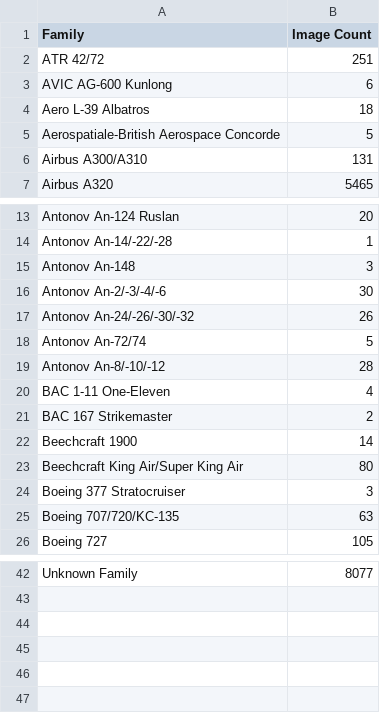
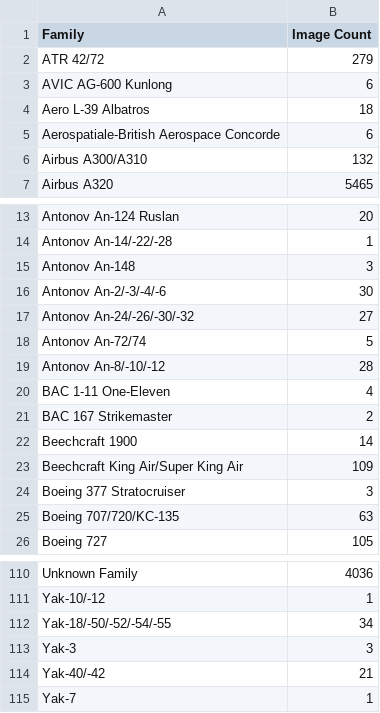
Before and after one commit to Kasawakoku/Bruce-Qiu-APS360-Project, a CSV file: Data/counts_families.csv, drawn as a sheet; only a part is shown, gaps mark what is left out; addresses are those after the commit; the diff covers the shown part only; the diff names each change by its address in the sheet, - before the commit and + after, or states it on an @@ line.

```diff
--- a/Data/counts_families.csv
+++ b/Data/counts_families.csv
-B2 (Image Count): 251
+B2 (Image Count): 279
-B5 (Image Count): 5
+B5 (Image Count): 6
-B6 (Image Count): 131
+B6 (Image Count): 132
-B17 (Image Count): 26
+B17 (Image Count): 27
-B23 (Image Count): 80
+B23 (Image Count): 109
-B110 (Image Count): 8077
+B110 (Image Count): 4036
+row 111: Yak-10/-12 | 1
+row 112: Yak-18/-50/-52/-54/-55 | 34
+row 113: Yak-3 | 3
+row 114: Yak-40/-42 | 21
+row 115: Yak-7 | 1
```
Also changed, not shown: 68 added rows and 1 edited cell elsewhere in this file, Data/counts_manufacturers.csv, 3 other files.
